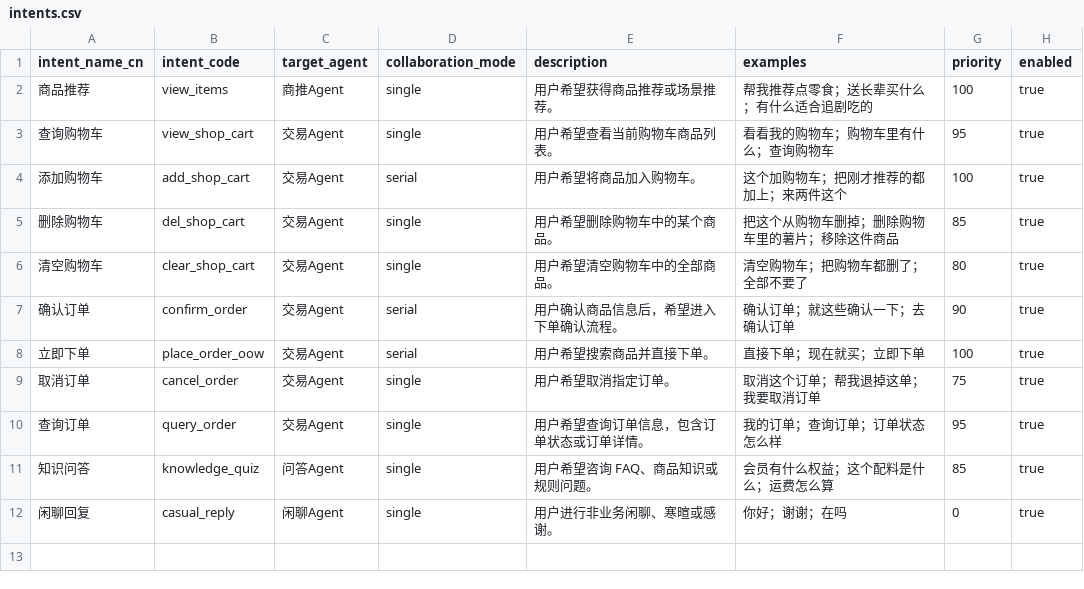
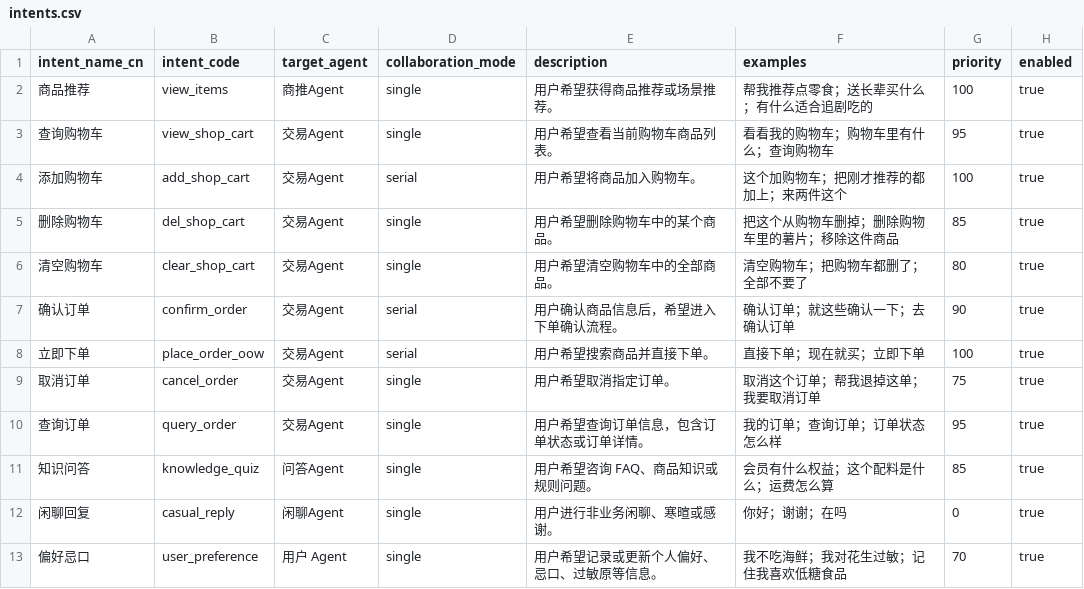
Before and after one commit to SpaceCao/ai_assitant, a CSV file: config/intents.csv, drawn as a sheet; the diff names each change by its address in the sheet, - before the commit and + after, or states it on an @@ line.

Commit message:
feat: 新增用户偏好意图 (user_preference) 支持 V1.1 架构
意图配置：
- 新增 偏好忌口 意图 (user_preference -> 用户 Agent)
- 版本升级至 2.1.0，引用 V1.1 架构文档

映射文档：
- 添加用户智能体 (5000) 到协作流程图
- 更新 Agent 职责表（用户 Agent 增加忌口记录）

测试用例：
- TC017: 我不吃海鲜 -> user_preference
- TC018: 我对花生过敏 -> user_preference
- TC019: 记住我喜欢低糖食品 -> user_preference

提示词：
- 新增判定原则：不吃、过敏、忌口、记住我喜欢 -> 偏好忌口

```diff
--- a/config/intents.csv
+++ b/config/intents.csv
+row 13: 偏好忌口 | user_preference | 用户 Agent | single | 用户希望记录或更新个人偏好、忌口、过敏原等信息。 | 我不吃海鲜；我对花生过敏；记住我喜欢低糖食品 | 70 | true
```
Also changed, not shown: 4 other files.
